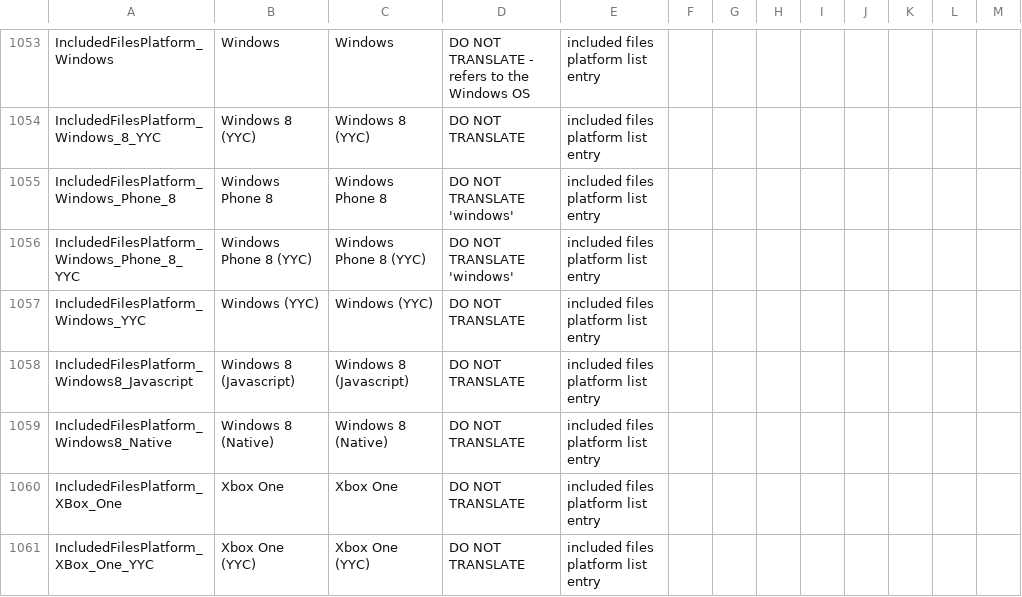
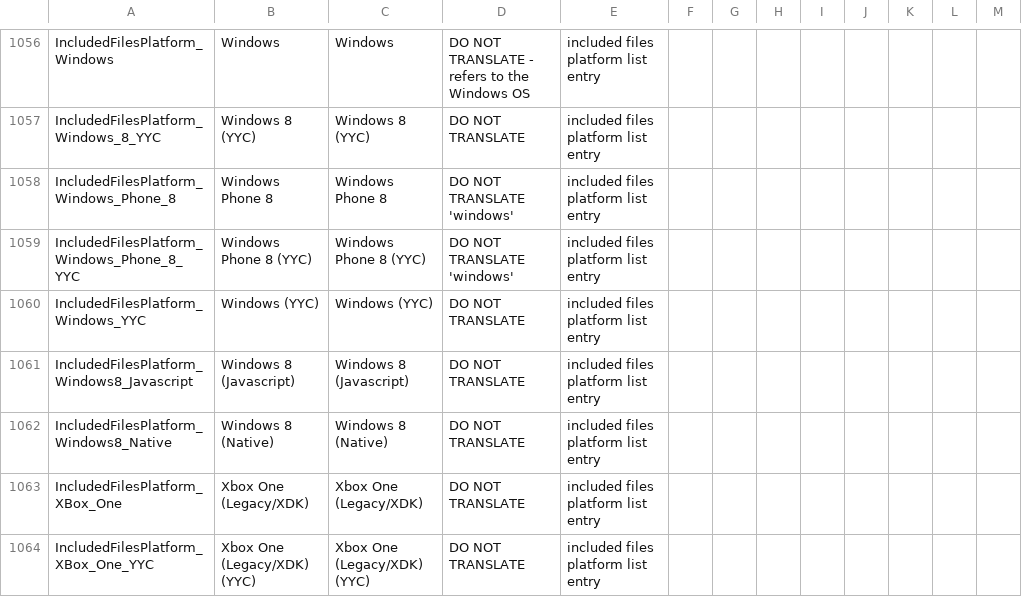
Before and after one commit to GamemakerChina/gms2translation, a CSV file: source/english.csv, drawn as a sheet; only a part is shown, gaps mark what is left out; the diff covers the shown part only.

```diff
--- a/source/english.csv
+++ b/source/english.csv
@@ -1059,3 +1062,3 @@ IncludedFilesPlatform_Windows8_Javascript,Windows 8 (Javascript),Windows 8 (Java
 IncludedFilesPlatform_Windows8_Native,Windows 8 (Native),Windows 8 (Native),DO NOT TRANSLATE,included files platform list entry
-IncludedFilesPlatform_XBox_One,Xbox One,Xbox One,DO NOT TRANSLATE,included files platform list entry
-IncludedFilesPlatform_XBox_One_YYC,Xbox One (YYC),Xbox One (YYC),DO NOT TRANSLATE,included files platform list entry
+IncludedFilesPlatform_XBox_One,Xbox One (Legacy/XDK),Xbox One (Legacy/XDK),DO NOT TRANSLATE,included files platform list entry
+IncludedFilesPlatform_XBox_One_YYC,Xbox One (Legacy/XDK) (YYC),Xbox One (Legacy/XDK) (YYC),DO NOT TRANSLATE,included files platform list entry
```
Also changed, not shown: 34 added rows, 2 removed rows and 23 edited cells elsewhere in this file.
